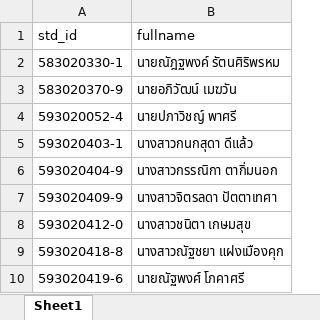
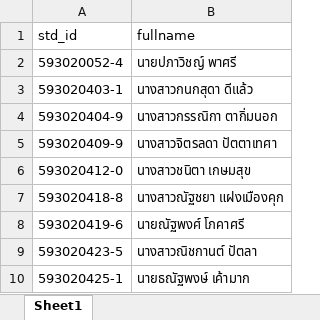
Before and after one commit to Maphan/Classroom, an Excel workbook: test2.xlsx, sheet Sheet1, drawn as a sheet; only a part is shown; the shorter side is filled out with more unchanged rows; values as stored, in another font and other column widths than the file's, no borders; the diff names each change by its address in the sheet, - before the commit and + after, or states it on an @@ line.

```diff
--- a/test2.xlsx (sheet Sheet1)
+++ b/test2.xlsx (sheet Sheet1)
-row 2: 583020330-1 | นายณัฎฐพงค์ รัตนศิริพรหม
-row 3: 583020370-9 | นายอภิวัฒน์ เมฆวัน
```
Also changed, not shown: 1 other file.
